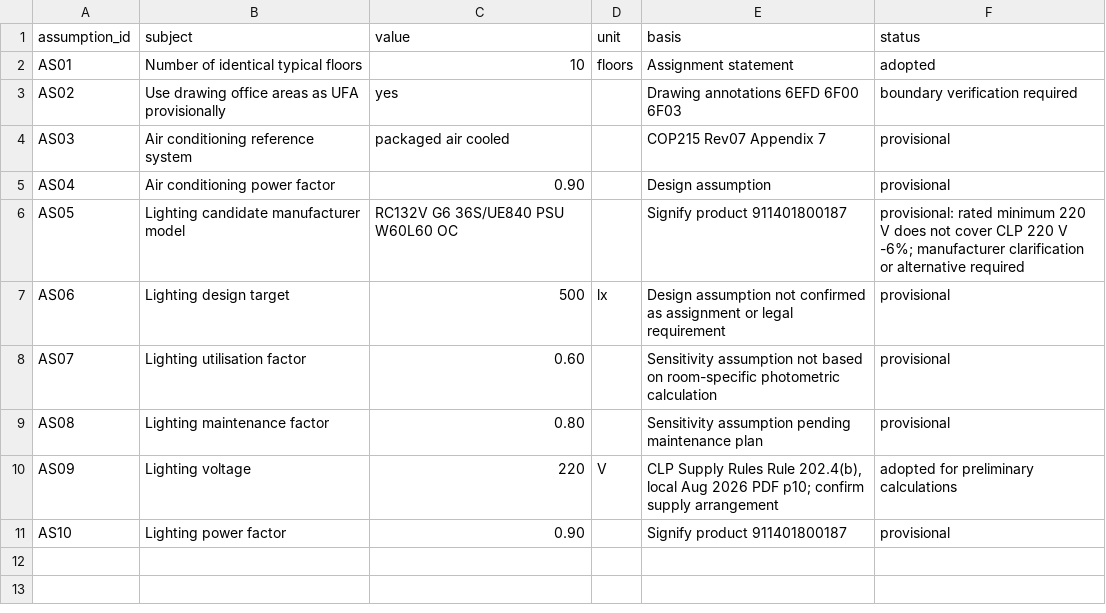
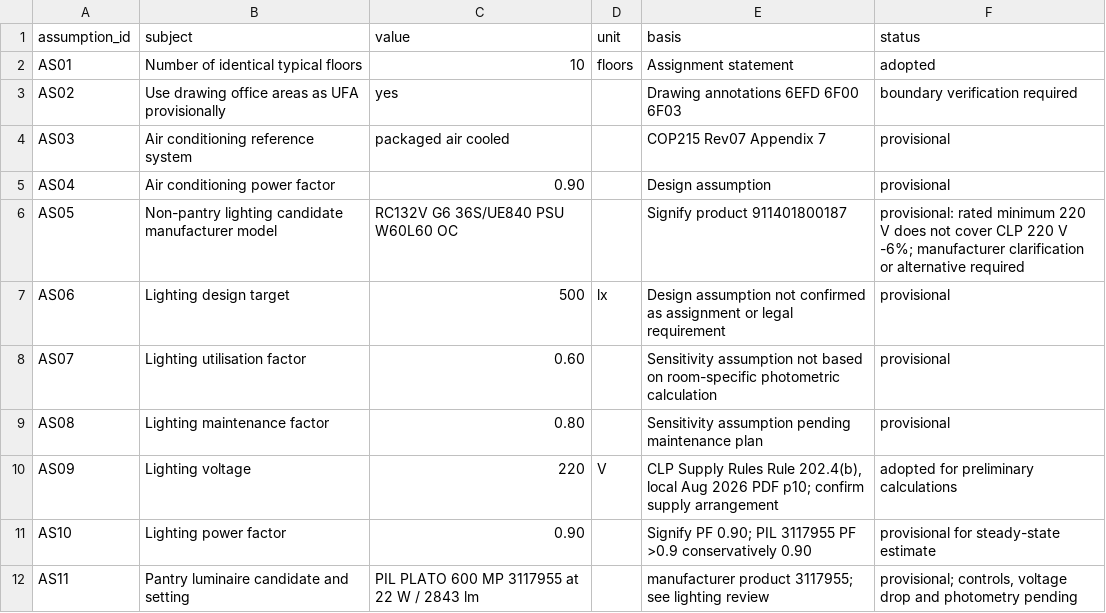
Before and after one commit to LYUml/polyu_bse3124, a CSV file: 04_Design_Outputs/data/assumptions.csv, drawn as a sheet.

```diff
--- a/04_Design_Outputs/data/assumptions.csv
+++ b/04_Design_Outputs/data/assumptions.csv
@@ -5,3 +5,3 @@ AS03,Air conditioning reference system,packaged air cooled,,COP215 Rev07 Appendi
 AS04,Air conditioning power factor,0.90,,Design assumption,provisional
-AS05,Lighting candidate manufacturer model,RC132V G6 36S/UE840 PSU W60L60 OC,,Signify product 911401800187,provisional: rated minimum 220 V does not cover CLP 220 V -6%; manufacturer clarification or alternative required
+AS05,Non-pantry lighting candidate manufacturer model,RC132V G6 36S/UE840 PSU W60L60 OC,,Signify product 911401800187,provisional: rated minimum 220 V does not cover CLP 220 V -6%; manufacturer clarification or alternative required
 AS06,Lighting design target,500,lx,Design assumption not confirmed as assignment or legal requirement,provisional
@@ -10,2 +10,3 @@ AS08,Lighting maintenance factor,0.80,,Sensitivity assumption pending maintenanc
 AS09,Lighting voltage,220,V,"CLP Supply Rules Rule 202.4(b), local Aug 2026 PDF p10; confirm supply arrangement",adopted for preliminary calculations
-AS10,Lighting power factor,0.90,,Signify product 911401800187,provisional
+AS10,Lighting power factor,0.90,,Signify PF 0.90; PIL 3117955 PF >0.9 conservatively 0.90,provisional for steady-state estimate
+AS11,Pantry luminaire candidate and setting,PIL PLATO 600 MP 3117955 at 22 W / 2843 lm,,manufacturer product 3117955; see lighting review,"provisional; controls, voltage drop and photometry pending"
```
Also changed, not shown: 04_Design_Outputs/data/circuits.csv, 04_Design_Outputs/data/devices.csv, 5 other files.
